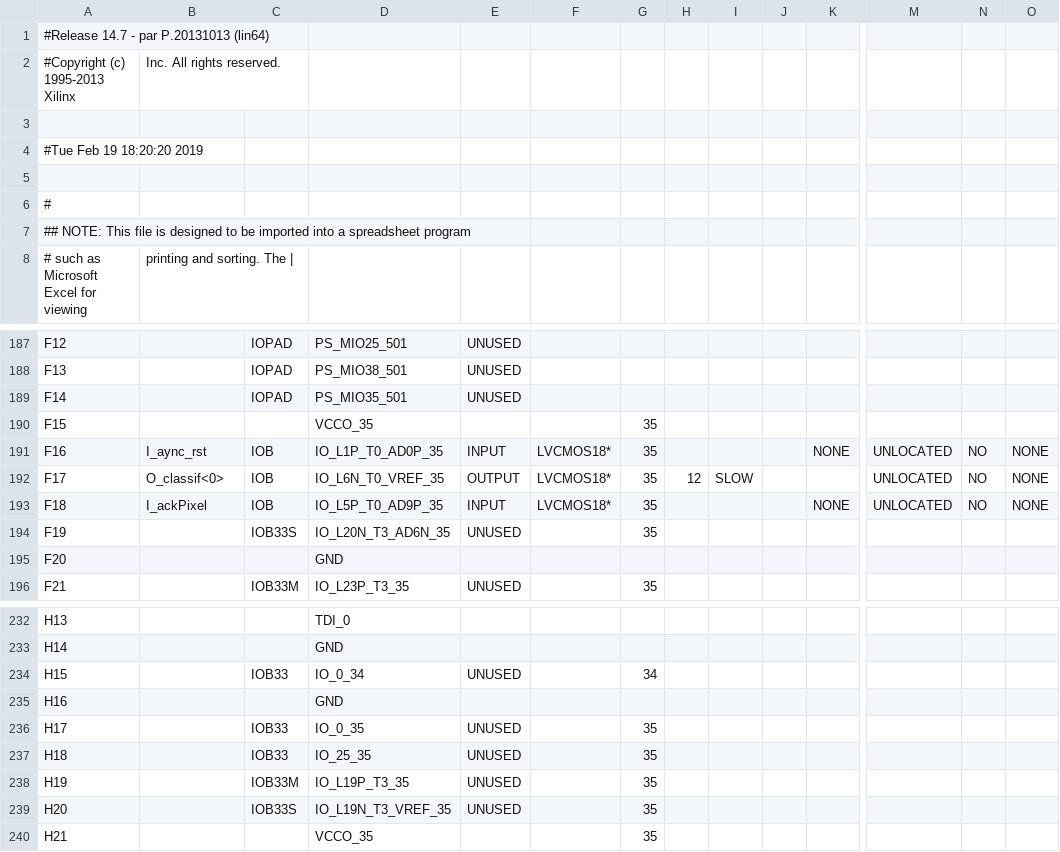
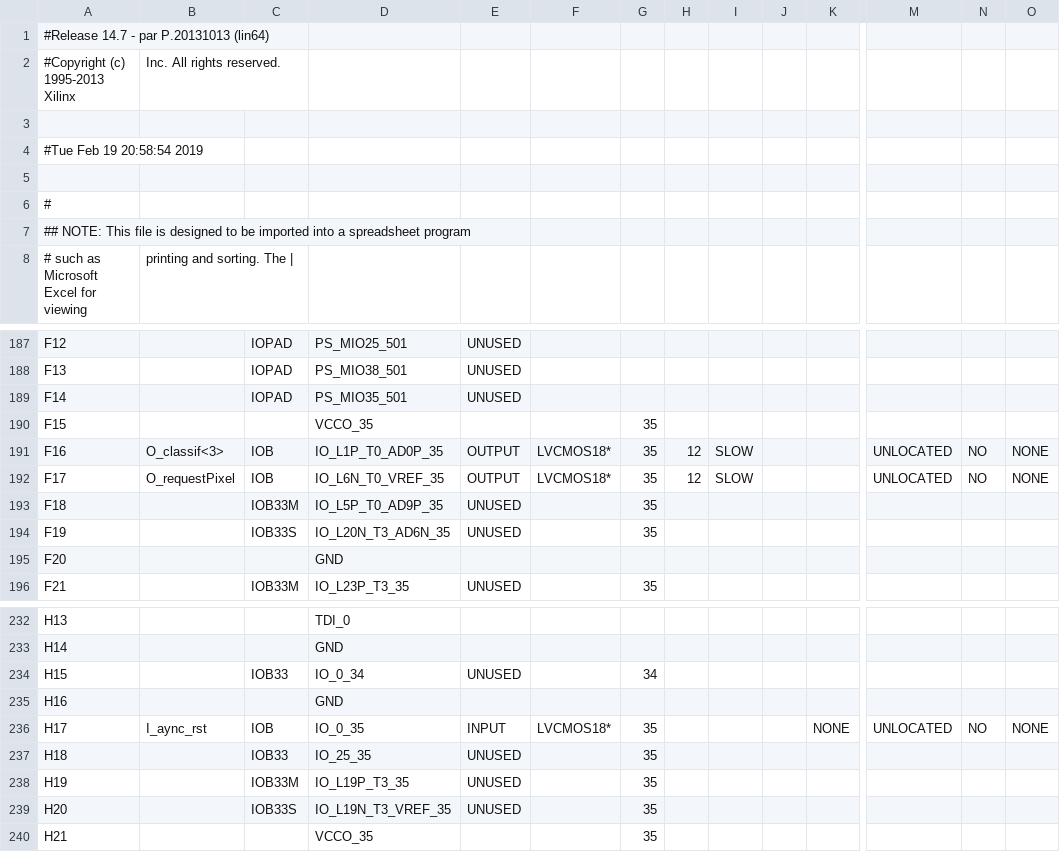
Before and after one commit to dimtion/MNIST-FPGA, a CSV file: VHDL/ML/FCNN_top_unit_pad.csv, drawn as a sheet; only a part is shown, gaps mark what is left out; the diff covers the shown part only; the diff names each change by its address in the sheet, - before the commit and + after, or states it on an @@ line.

```diff
--- a/VHDL/ML/FCNN_top_unit_pad.csv
+++ b/VHDL/ML/FCNN_top_unit_pad.csv
-A4: #Tue Feb 19 18:20:20 2019
+A4: #Tue Feb 19 20:58:54 2019
-B191: I_aync_rst
+B191: O_classif<3>
-E191: INPUT
+E191: OUTPUT
-H191: (empty)
+H191: 12
-I191: (empty)
+I191: SLOW
-K191: NONE
+K191: (empty)
-B192: O_classif<0>
+B192: O_requestPixel
-B193: I_ackPixel
+B193: (empty)
-C193: IOB
+C193: IOB33M
-E193: INPUT
+E193: UNUSED
-F193: LVCMOS18*
+F193: (empty)
-K193: NONE
+K193: (empty)
-M193: UNLOCATED
+M193: (empty)
-N193: NO
+N193: (empty)
-O193: NONE
+O193: (empty)
-B236: (empty)
+B236: I_aync_rst
-C236: IOB33
+C236: IOB
-E236: UNUSED
+E236: INPUT
-F236: (empty)
+F236: LVCMOS18*
-K236: (empty)
+K236: NONE
-M236: (empty)
+M236: UNLOCATED
-N236: (empty)
+N236: NO
-O236: (empty)
+O236: NONE
```
Also changed, not shown: 111 edited cells elsewhere in this file, 53 other files.
